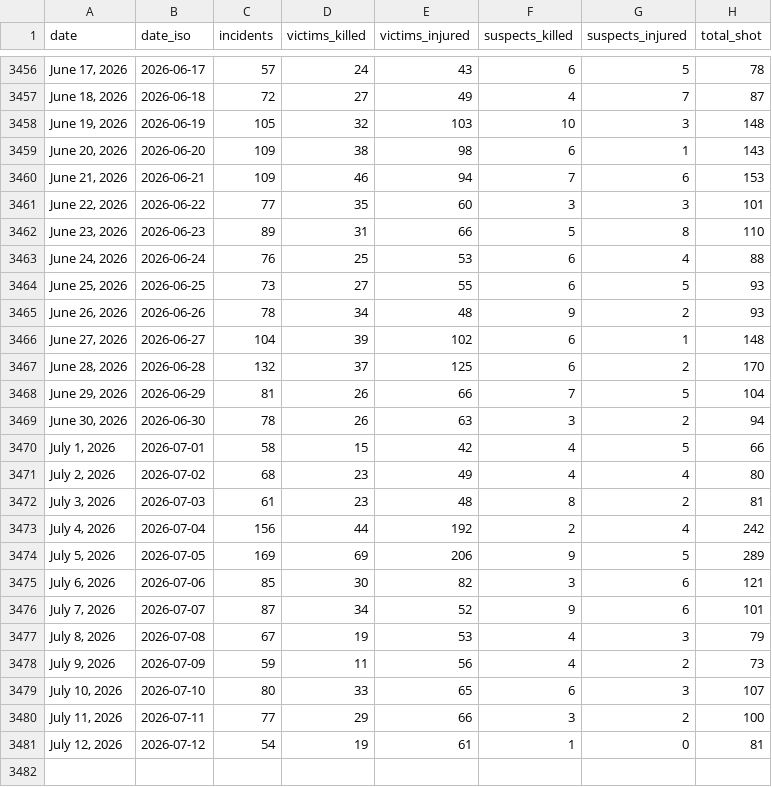
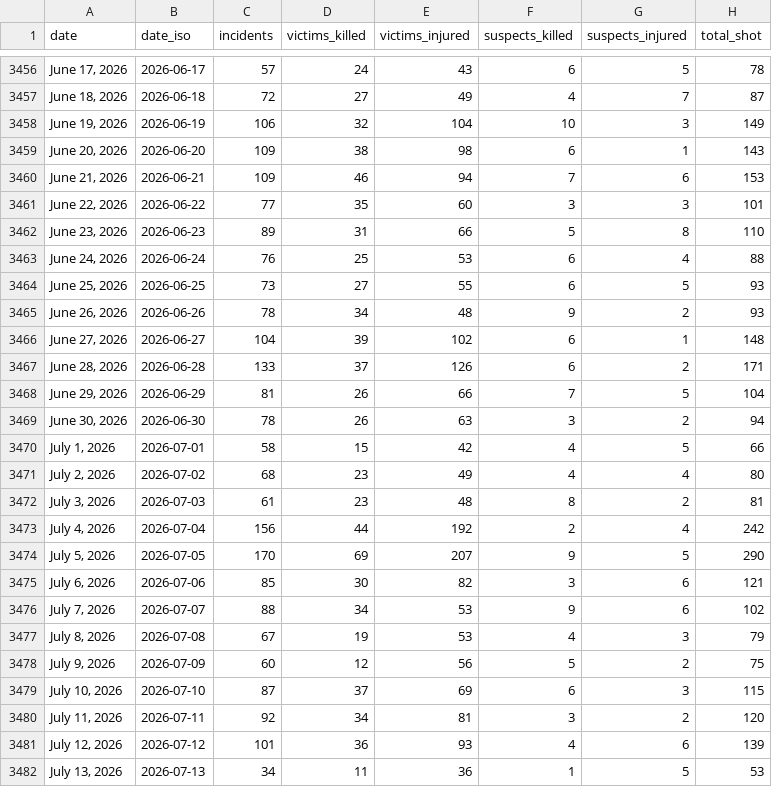
Before and after one commit to AH-Datalytics/gva-scraper, a CSV file: data/gva_daily_summary.csv, drawn as a sheet; only a part is shown, gaps mark what is left out.

Commit message:
Daily update: +108 incidents (2026-07-14)

```diff
--- a/data/gva_daily_summary.csv
+++ b/data/gva_daily_summary.csv
@@ -3457,3 +3457,3 @@ date,date_iso,incidents,victims_killed,victims_injured,suspects_killed,suspects_
 "June 18, 2026",2026-06-18,72,27,49,4,7,87
-"June 19, 2026",2026-06-19,105,32,103,10,3,148
+"June 19, 2026",2026-06-19,106,32,104,10,3,149
 "June 20, 2026",2026-06-20,109,38,98,6,1,143
@@ -3466,3 +3466,3 @@ date,date_iso,incidents,victims_killed,victims_injured,suspects_killed,suspects_
 "June 27, 2026",2026-06-27,104,39,102,6,1,148
-"June 28, 2026",2026-06-28,132,37,125,6,2,170
+"June 28, 2026",2026-06-28,133,37,126,6,2,171
 "June 29, 2026",2026-06-29,81,26,66,7,5,104
@@ -3473,9 +3473,10 @@ date,date_iso,incidents,victims_killed,victims_injured,suspects_killed,suspects_
 "July 4, 2026",2026-07-04,156,44,192,2,4,242
-"July 5, 2026",2026-07-05,169,69,206,9,5,289
+"July 5, 2026",2026-07-05,170,69,207,9,5,290
 "July 6, 2026",2026-07-06,85,30,82,3,6,121
-"July 7, 2026",2026-07-07,87,34,52,9,6,101
+"July 7, 2026",2026-07-07,88,34,53,9,6,102
 "July 8, 2026",2026-07-08,67,19,53,4,3,79
-"July 9, 2026",2026-07-09,59,11,56,4,2,73
-"July 10, 2026",2026-07-10,80,33,65,6,3,107
-"July 11, 2026",2026-07-11,77,29,66,3,2,100
-"July 12, 2026",2026-07-12,54,19,61,1,0,81
+"July 9, 2026",2026-07-09,60,12,56,5,2,75
+"July 10, 2026",2026-07-10,87,37,69,6,3,115
+"July 11, 2026",2026-07-11,92,34,81,3,2,120
+"July 12, 2026",2026-07-12,101,36,93,4,6,139
+"July 13, 2026",2026-07-13,34,11,36,1,5,53
```
Also changed, not shown: 1 other file.
